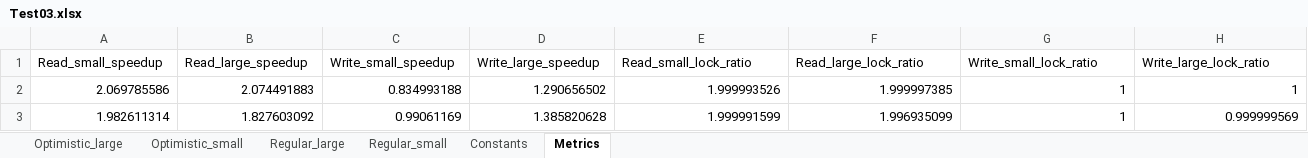
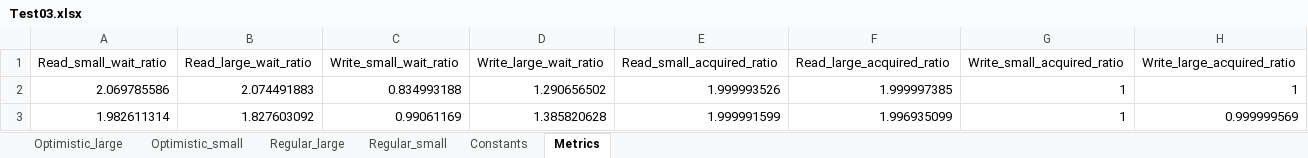
Before and after one commit to IMCG/ura-tree, an Excel workbook: results/Test03.xlsx, sheet Metrics, drawn as a sheet; only a part is shown; values as stored, in another font and other column widths than the file's, no borders; removed rows and columns are numbered as before the commit, all else as after; the diff names each change by its address in the sheet, - before the commit and + after, or states it on an @@ line.

```diff
--- a/results/Test03.xlsx (sheet Metrics)
+++ b/results/Test03.xlsx (sheet Metrics)
-row 1: Read_small_speedup | Read_large_speedup | Write_small_speedup | Write_large_speedup | Read_small_lock_ratio | Read_large_lock_ratio | Write_small_lock_ratio | Write_large_lock_ratio
+row 1: Read_small_wait_ratio | Read_large_wait_ratio | Write_small_wait_ratio | Write_large_wait_ratio | Read_small_acquired_ratio | Read_large_acquired_ratio | Write_small_acquired_ratio | Write_large_acquired_ratio
```
Also changed, not shown: sheet Regular_large, sheet Optimistic_large, sheet Regular_small, sheet Optimistic_small, results/Test05.xlsx, 3 other files.
